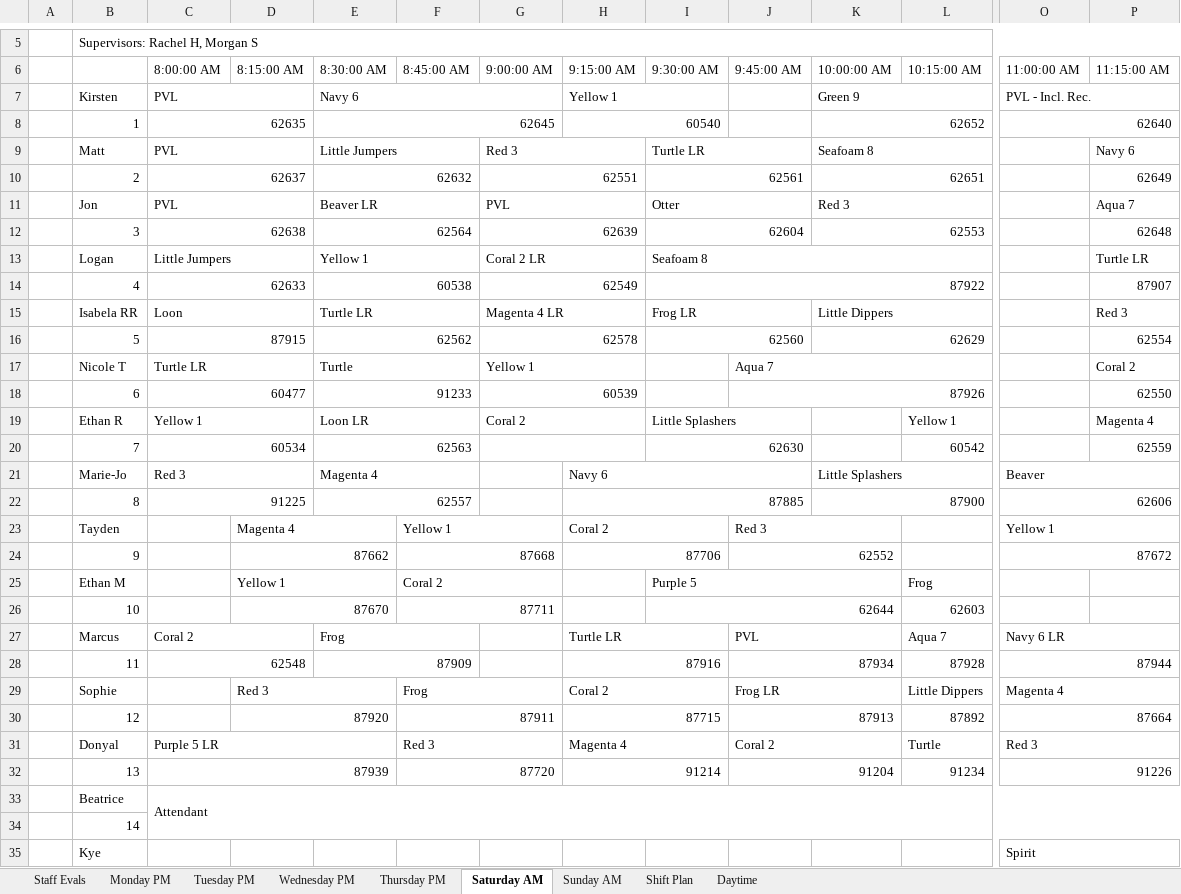
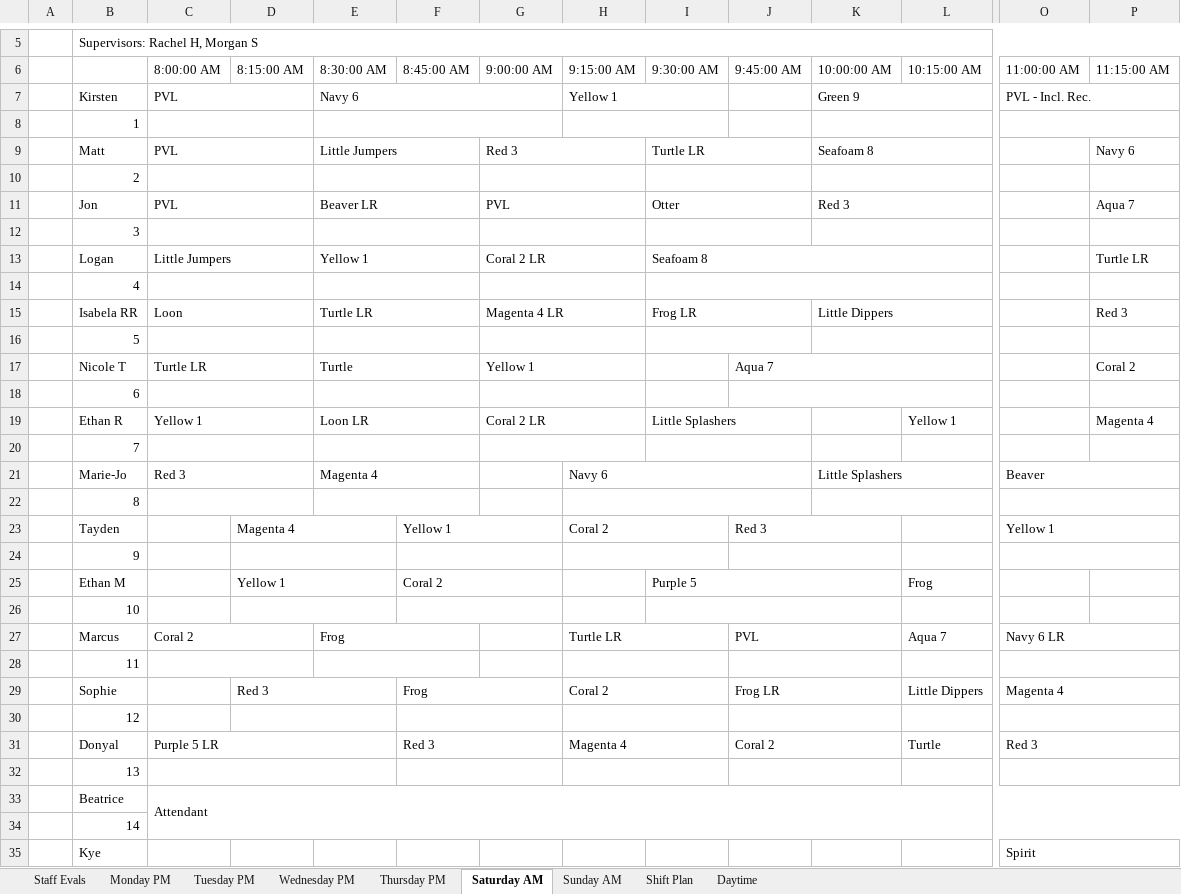
Before and after one commit to BraxtonMartin0/insertBarcodes, an Excel workbook: 2024 WBSC Grids - Winter.xlsx, sheet Saturday AM, drawn as a sheet; only a part is shown, gaps mark what is left out; values as stored, in another font and other column widths than the file's, no cell formats; removed rows and columns are numbered as before the commit, all else as after; rows hold the shown columns only; the diff names each change by its address in the sheet, - before the commit and + after, or states it on an @@ line.

```diff
--- a/2024 WBSC Grids - Winter.xlsx (sheet Saturday AM)
+++ b/2024 WBSC Grids - Winter.xlsx (sheet Saturday AM)
-row 8:  | 1 | 62635 |  | 62645 |  |  | 60540 |  |  | 62652 |  | 62640
+row 8:  | 1
-C10 (8:00:00 AM): 62637
+C10 (8:00:00 AM): (empty)
-E10 (8:30:00 AM): 62632
+E10 (8:30:00 AM): (empty)
-G10 (9:00:00 AM): 62551
+G10 (9:00:00 AM): (empty)
-I10 (9:30:00 AM): 62561
+I10 (9:30:00 AM): (empty)
-K10 (10:00:00 AM): 62651
+K10 (10:00:00 AM): (empty)
-P10 (11:15:00 AM): 62649
+P10 (11:15:00 AM): (empty)
-row 12:  | 3 | 62638 |  | 62564 |  | 62639 |  | 62604 |  | 62553 |  |  | 62648
+row 12:  | 3
-row 14:  | 4 | 62633 |  | 60538 |  | 62549 |  | 87922 |  |  |  |  | 87907
+row 14:  | 4
-row 16:  | 5 | 87915 |  | 62562 |  | 62578 |  | 62560 |  | 62629 |  |  | 62554
+row 16:  | 5
-row 18:  | 6 | 60477 |  | 91233 |  | 60539 |  |  | 87926 |  |  |  | 62550
+row 18:  | 6
-G19 (9:00:00 AM): Coral 2
+G19 (9:00:00 AM): Coral 2 LR
-row 20:  | 7 | 60534 |  | 62563 |  |  |  | 62630 |  |  | 60542 |  | 62559
+row 20:  | 7
-row 22:  | 8 | 91225 |  | 62557 |  |  | 87885 |  |  | 87900 |  | 62606
+row 22:  | 8
-row 24:  | 9 |  | 87662 |  | 87668 |  | 87706 |  | 62552 |  |  | 87672
+row 24:  | 9
-row 26:  | 10 |  | 87670 |  | 87711 |  |  | 62644 |  |  | 62603
+row 26:  | 10
-row 28:  | 11 | 62548 |  | 87909 |  |  | 87916 |  | 87934 |  | 87928 | 87944
+row 28:  | 11
-row 30:  | 12 |  | 87920 |  | 87911 |  | 87715 |  | 87913 |  | 87892 | 87664
+row 30:  | 12
-row 32:  | 13 | 87939 |  |  | 87720 |  | 91214 |  | 91204 |  | 91234 | 91226
+row 32:  | 13
```
Also changed, not shown: sheet Tuesday PM, sheet Sunday AM, sheet Thursday PM, sheet Monday PM, sheet Wednesday PM, sheet Staff Evals, 1 more sheet, cell formats.
